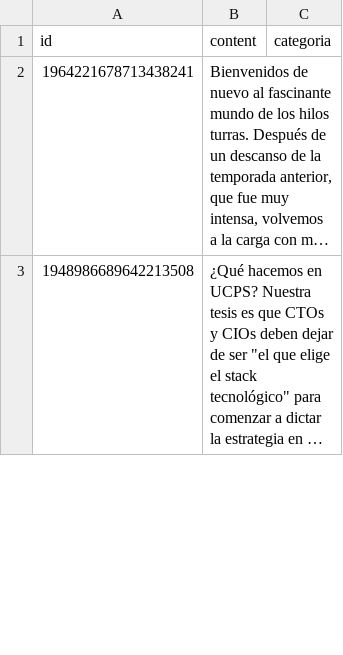
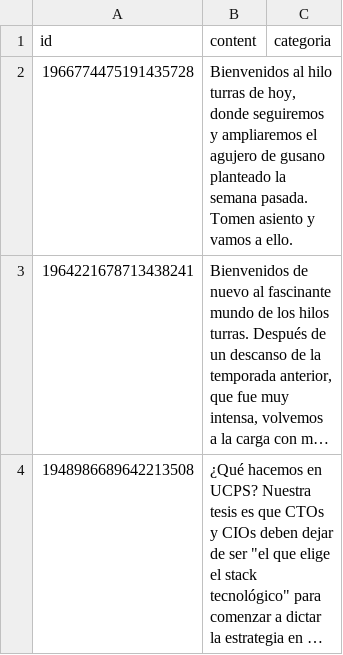
Before and after one commit to karliky/turrero, a CSV file: infrastructure/db/turras.csv, drawn as a sheet; only a part is shown; long unchanged cells end in …; the diff names each change by its address in the sheet, - before the commit and + after, or states it on an @@ line.

Commit message:
chore(turra): 1966774475191435728

```diff
--- a/infrastructure/db/turras.csv
+++ b/infrastructure/db/turras.csv
+row 2: 1966774475191435728 | Bienvenidos al hilo turras de hoy, donde seguiremos y ampliaremos el agujero de gusano planteado la semana pasada. Tomen asiento y vamos a ello.
```
Also changed, not shown: 12 other files.
